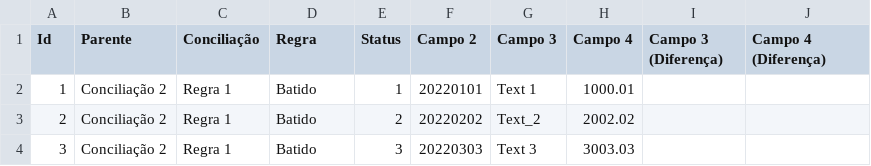
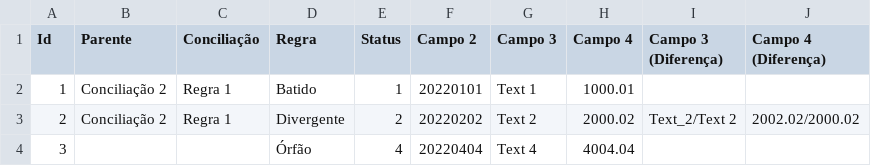
Before and after one commit to dlancioni/recon, a CSV file: report/[Conciliação 2] [Analítico] [Lado 2].csv, drawn as a sheet.

```diff
--- a/report/[Conciliação 2] [Analítico] [Lado 2].csv
+++ b/report/[Conciliação 2] [Analítico] [Lado 2].csv
@@ -2,3 +2,3 @@ Id;Parente;Conciliação;Regra;Status;Campo 2;Campo 3;Campo 4;Campo 3 (Diferenç
 1;Conciliação 2;Regra 1;Batido;1;20220101;Text 1;1000.01;;
-2;Conciliação 2;Regra 1;Batido;2;20220202;Text_2;2002.02;;
-3;Conciliação 2;Regra 1;Batido;3;20220303;Text 3;3003.03;;
+2;Conciliação 2;Regra 1;Divergente;2;20220202;Text 2;2000.02;Text_2/Text 2;2002.02/2000.02
+3;;;Órfão;4;20220404;Text 4;4004.04;;
```
Also changed, not shown: 5 other files.
